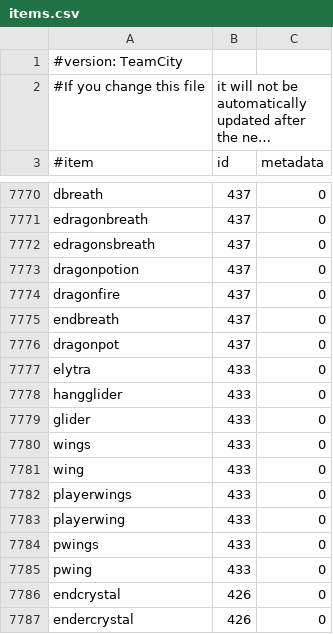
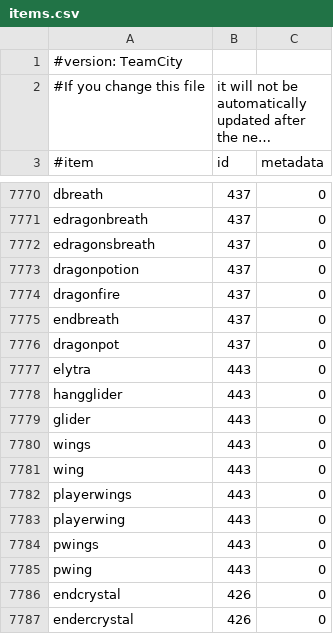
Before and after one commit to EssentialsX/Essentials, a CSV file: Essentials/src/items.csv, drawn as a sheet; only a part is shown, gaps mark what is left out; long unchanged cells end in ….

Commit message:
Fix elytra wing item id. Resolves #578

```diff
--- a/Essentials/src/items.csv
+++ b/Essentials/src/items.csv
@@ -7776,11 +7776,11 @@ endbreath,437,0
 dragonpot,437,0
-elytra,433,0
-hangglider,433,0
-glider,433,0
-wings,433,0
-wing,433,0
-playerwings,433,0
-playerwing,433,0
-pwings,433,0
-pwing,433,0
+elytra,443,0
+hangglider,443,0
+glider,443,0
+wings,443,0
+wing,443,0
+playerwings,443,0
+playerwing,443,0
+pwings,443,0
+pwing,443,0
 endcrystal,426,0
```
